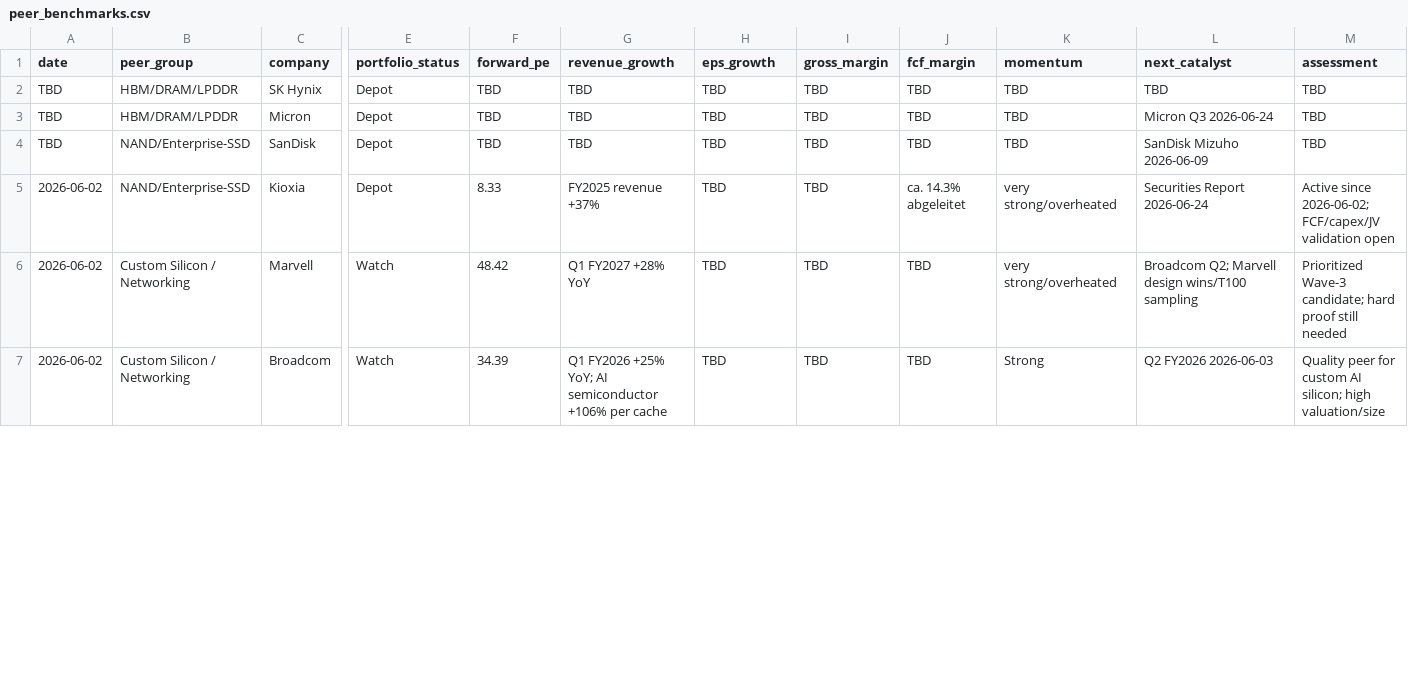
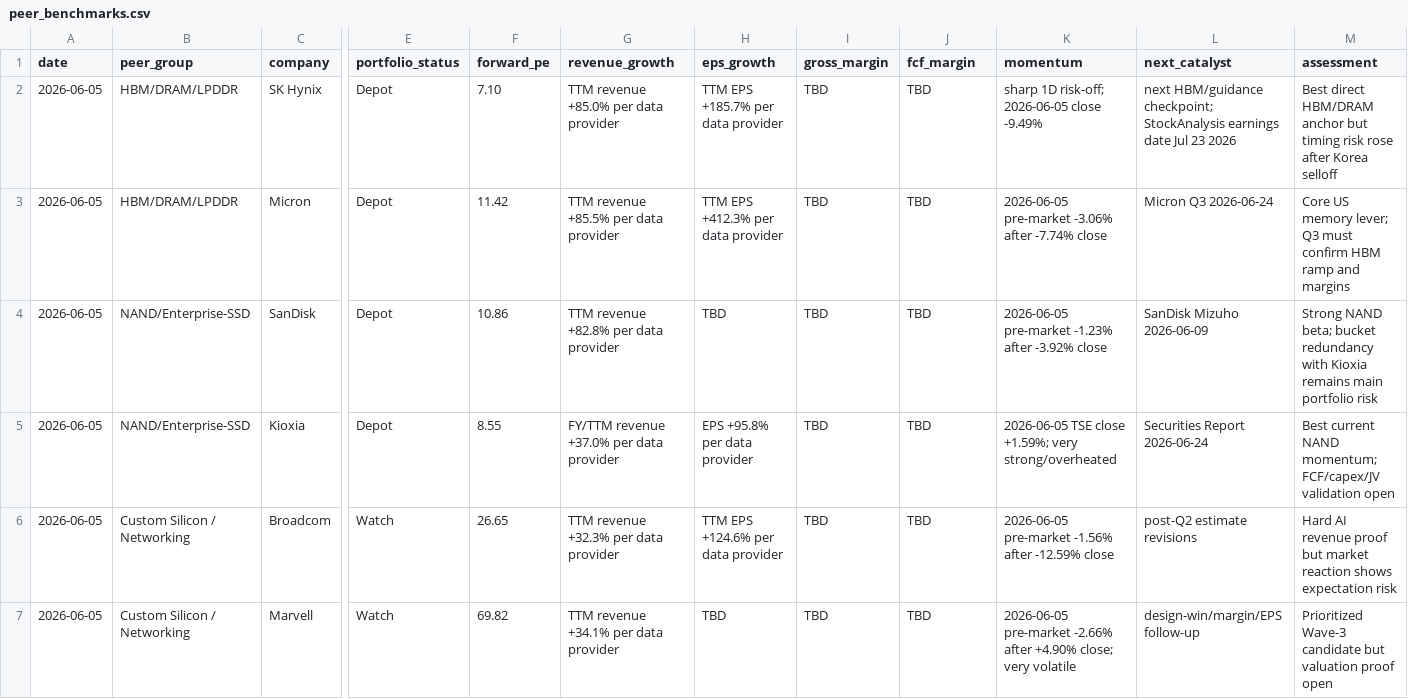
Before and after one commit to peterschuhknecht/aktienanalyse, a CSV file: 05_data/peer_benchmarks.csv, drawn as a sheet; only a part is shown, gaps mark what is left out; removed rows and columns are numbered as before the commit, all else as after; rows hold the shown columns only; the diff covers the shown part only; the diff names each change by its address in the sheet, - before the commit and + after, or states it on an @@ line.

```diff
--- a/05_data/peer_benchmarks.csv
+++ b/05_data/peer_benchmarks.csv
-A2:A4 (date): TBD
+A2:A4 (date): 2026-06-05
-F2 (forward_pe): TBD
+F2 (forward_pe): 7.10
-G2 (revenue_growth): TBD
+G2 (revenue_growth): TTM revenue +85.0% per data provider
-H2 (eps_growth): TBD
+H2 (eps_growth): TTM EPS +185.7% per data provider
-K2 (momentum): TBD
+K2 (momentum): sharp 1D risk-off; 2026-06-05 close -9.49%
-L2 (next_catalyst): TBD
+L2 (next_catalyst): next HBM/guidance checkpoint; StockAnalysis earnings date Jul 23 2026
-M2 (assessment): TBD
+M2 (assessment): Best direct HBM/DRAM anchor but timing risk rose after Korea selloff
-F3 (forward_pe): TBD
+F3 (forward_pe): 11.42
-G3 (revenue_growth): TBD
+G3 (revenue_growth): TTM revenue +85.5% per data provider
-H3 (eps_growth): TBD
+H3 (eps_growth): TTM EPS +412.3% per data provider
-K3 (momentum): TBD
+K3 (momentum): 2026-06-05 pre-market -3.06% after -7.74% close
-M3 (assessment): TBD
+M3 (assessment): Core US memory lever; Q3 must confirm HBM ramp and margins
-F4 (forward_pe): TBD
+F4 (forward_pe): 10.86
-G4 (revenue_growth): TBD
+G4 (revenue_growth): TTM revenue +82.8% per data provider
-K4 (momentum): TBD
+K4 (momentum): 2026-06-05 pre-market -1.23% after -3.92% close
-M4 (assessment): TBD
+M4 (assessment): Strong NAND beta; bucket redundancy with Kioxia remains main portfolio risk
-A5 (date): 2026-06-02
+A5 (date): 2026-06-05
-F5 (forward_pe): 8.33
+F5 (forward_pe): 8.55
-G5 (revenue_growth): FY2025 revenue +37%
+G5 (revenue_growth): FY/TTM revenue +37.0% per data provider
-H5 (eps_growth): TBD
+H5 (eps_growth): EPS +95.8% per data provider
-J5 (fcf_margin): ca. 14.3% abgeleitet
+J5 (fcf_margin): TBD
-K5 (momentum): very strong/overheated
+K5 (momentum): 2026-06-05 TSE close +1.59%; very strong/overheated
-M5 (assessment): Active since 2026-06-02; FCF/capex/JV validation…
+M5 (assessment): Best current NAND momentum; FCF/capex/JV validation…
+row 6: 2026-06-05 | Custom Silicon / Networking | Broadcom | Watch | 26.65 | TTM revenue +32.3% per data provider | TTM EPS +124.6% per data provider | TBD | TBD | 2026-06-05 pre-market -1.56% after -12.59% close | post-Q2 estimate revisions | Hard AI revenue proof but market reaction shows expectation risk
-A7 (date): 2026-06-02
+A7 (date): 2026-06-05
-F7 (forward_pe): 48.42
+F7 (forward_pe): 69.82
-G7 (revenue_growth): Q1 FY2027 +28% YoY
+G7 (revenue_growth): TTM revenue +34.1% per data provider
-K7 (momentum): very strong/overheated
+K7 (momentum): 2026-06-05 pre-market -2.66% after +4.90% close; very volatile
-L7 (next_catalyst): Broadcom Q2; Marvell design wins/T100 sampling
+L7 (next_catalyst): design-win/margin/EPS follow-up
-M7 (assessment): Prioritized Wave-3 candidate; hard proof still needed
+M7 (assessment): Prioritized Wave-3 candidate but valuation proof open
-row 7: 2026-06-02 | Custom Silicon / Networking | Broadcom | Watch | 34.39 | Q1 FY2026 +25% YoY; AI semiconductor +106% per cache | TBD | TBD | TBD | Strong | Q2 FY2026 2026-06-03 | Quality peer for custom AI silicon; high valuation/size
```
Also changed, not shown: 3 added rows, 3 removed rows and 14 edited cells elsewhere in this file, 05_data/data_quality_checks.csv, 05_data/decision_gate_results.csv, 24 other files.
